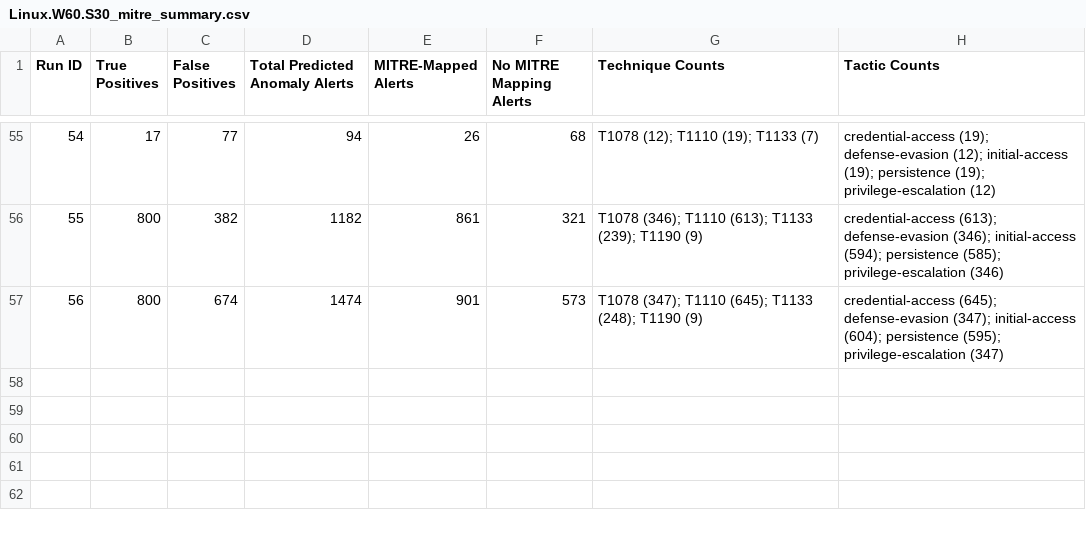
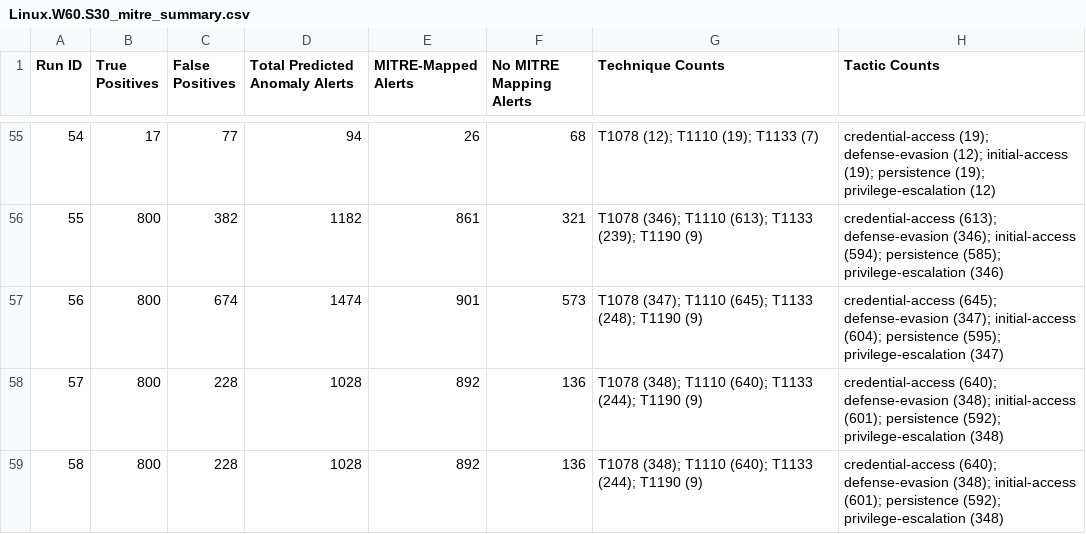
Before and after one commit to ganzDev/LogGPT-MITRE, a CSV file: outputs/Linux.W60.S30_mitre_summary.csv, drawn as a sheet; only a part is shown, gaps mark what is left out.

Commit message:
Final LogGPT-MITRE model (Paper-ready).

```diff
--- a/outputs/Linux.W60.S30_mitre_summary.csv
+++ b/outputs/Linux.W60.S30_mitre_summary.csv
@@ -57 +57,3 @@ Run ID,True Positives,False Positives,Total Predicted Anomaly Alerts,MITRE-Mappe
 56,800,674,1474,901,573,T1078 (347); T1110 (645); T1133 (248); T1190 (9),credential-access (645); defense-evasion (347); initial-access (604); persistence (595); privilege-escalation (347)
+57,800,228,1028,892,136,T1078 (348); T1110 (640); T1133 (244); T1190 (9),credential-access (640); defense-evasion (348); initial-access (601); persistence (592); privilege-escalation (348)
+58,800,228,1028,892,136,T1078 (348); T1110 (640); T1133 (244); T1190 (9),credential-access (640); defense-evasion (348); initial-access (601); persistence (592); privilege-escalation (348)
```
Also changed, not shown: 9 other files.
